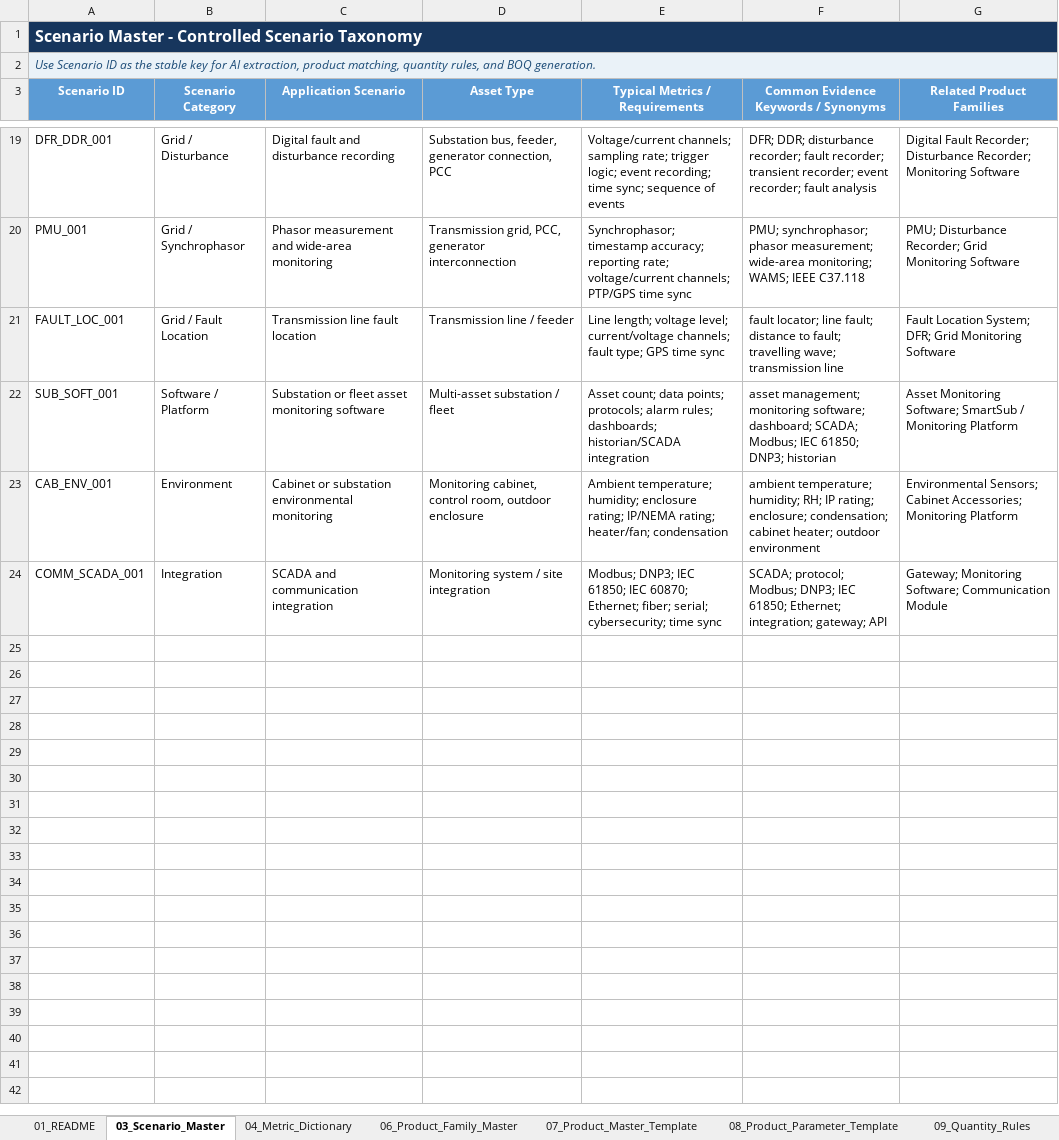
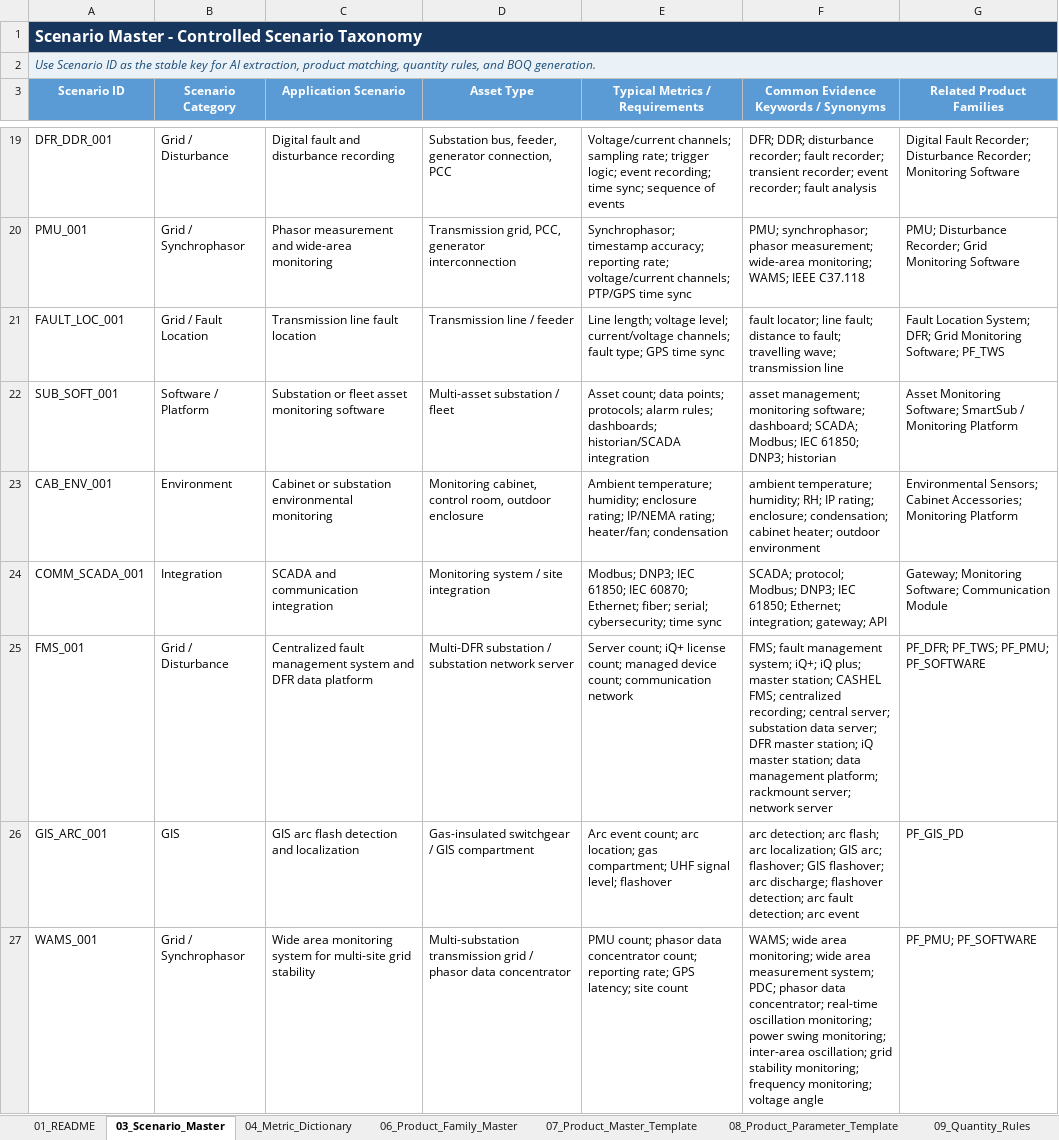
Before and after one commit to kevinqy001/Qualitrol-Quoting-Automation, an Excel workbook: Qualitrol_BOQ_Matching_Data_Package.xlsx, sheet 03_Scenario_Master, drawn as a sheet; only a part is shown, gaps mark what is left out; values as stored, in another font and other column widths than the file's, no borders; table styles not drawn; the diff names each change by its address in the sheet, - before the commit and + after, or states it on an @@ line.

```diff
--- a/Qualitrol_BOQ_Matching_Data_Package.xlsx (sheet 03_Scenario_Master)
+++ b/Qualitrol_BOQ_Matching_Data_Package.xlsx (sheet 03_Scenario_Master)
-G21 (Related Product Families): …Grid Monitoring Software
+G21 (Related Product Families): …Grid Monitoring Software; PF_TWS
+row 25: FMS_001 | Grid / Disturbance | Centralized fault management system and DFR data platform | Multi-DFR substation / substation network server | Server count; iQ+ license count; managed device count; communication network | FMS; fault management system; iQ+; iQ plus; master station; CASHEL FMS; centralized recording; central server; substation data server; DFR master station; iQ master station; data management platform; rackmount server; network server | PF_DFR; PF_TWS; PF_PMU; PF_SOFTWARE
+row 26: GIS_ARC_001 | GIS | GIS arc flash detection and localization | Gas-insulated switchgear / GIS compartment | Arc event count; arc location; gas compartment; UHF signal level; flashover | arc detection; arc flash; arc localization; GIS arc; flashover; GIS flashover; arc discharge; flashover detection; arc fault detection; arc event | PF_GIS_PD
+row 27: WAMS_001 | Grid / Synchrophasor | Wide area monitoring system for multi-site grid stability | Multi-substation transmission grid / phasor data concentrator | PMU count; phasor data concentrator count; reporting rate; GPS latency; site count | WAMS; wide area monitoring; wide area measurement system; PDC; phasor data concentrator; real-time oscillation monitoring; power swing monitoring; inter-area oscillation; grid stability monitoring; frequency monitoring; voltage angle | PF_PMU; PF_SOFTWARE
```
Also changed, not shown: sheet 08_Product_Parameter_Template, sheet 07_Product_Master_Template, sheet 04_Metric_Dictionary, sheet 06_Product_Family_Master, hidden cells, 21 other files.
